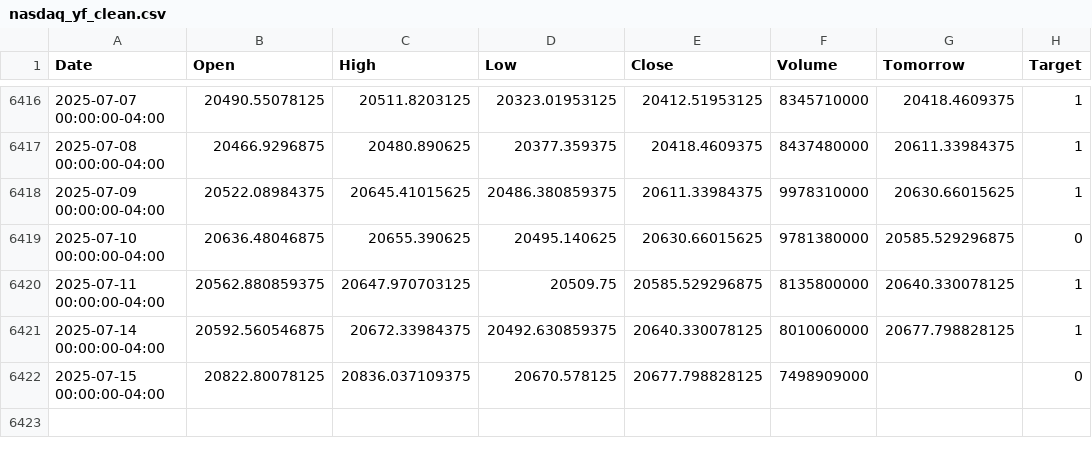
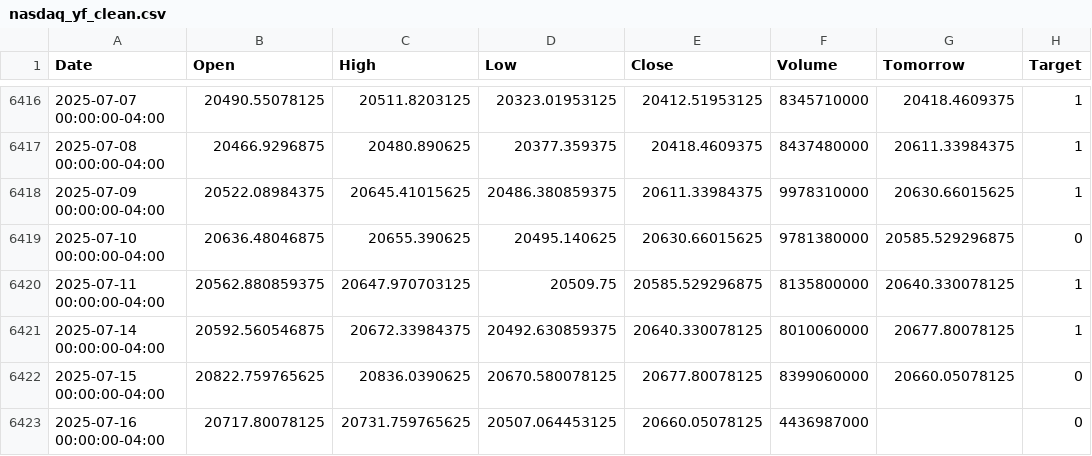
Before and after one commit to Crusoe22/Moss_ML_Capstone, a CSV file: nasdaq_yf_clean.csv, drawn as a sheet; only a part is shown, gaps mark what is left out.

Commit message:
Add target chart

```diff
--- a/nasdaq_yf_clean.csv
+++ b/nasdaq_yf_clean.csv
@@ -6420,3 +6420,4 @@ Date,Open,High,Low,Close,Volume,Tomorrow,Target
 2025-07-11 00:00:00-04:00,20562.880859375,20647.970703125,20509.75,20585.529296875,8135800000,20640.330078125,1
-2025-07-14 00:00:00-04:00,20592.560546875,20672.33984375,20492.630859375,20640.330078125,8010060000,20677.798828125,1
-2025-07-15 00:00:00-04:00,20822.80078125,20836.037109375,20670.578125,20677.798828125,7498909000,,0
+2025-07-14 00:00:00-04:00,20592.560546875,20672.33984375,20492.630859375,20640.330078125,8010060000,20677.80078125,1
+2025-07-15 00:00:00-04:00,20822.759765625,20836.0390625,20670.580078125,20677.80078125,8399060000,20660.05078125,0
+2025-07-16 00:00:00-04:00,20717.80078125,20731.759765625,20507.064453125,20660.05078125,4436987000,,0
```
Also changed, not shown: 3 other files.
